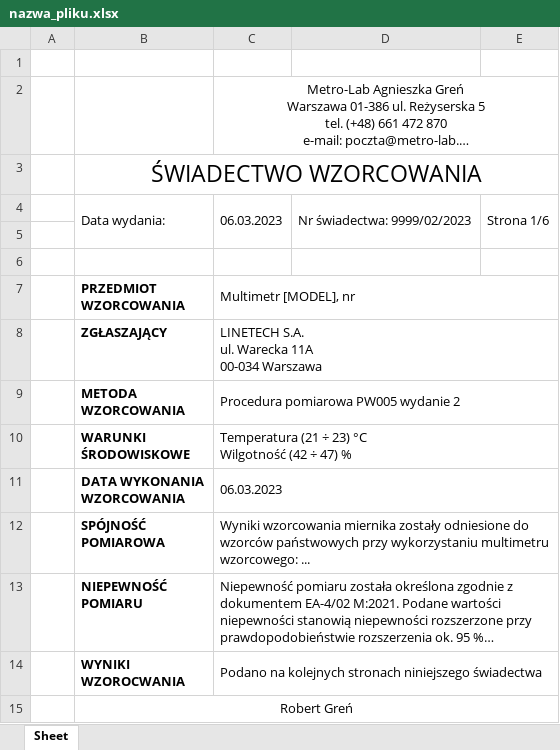
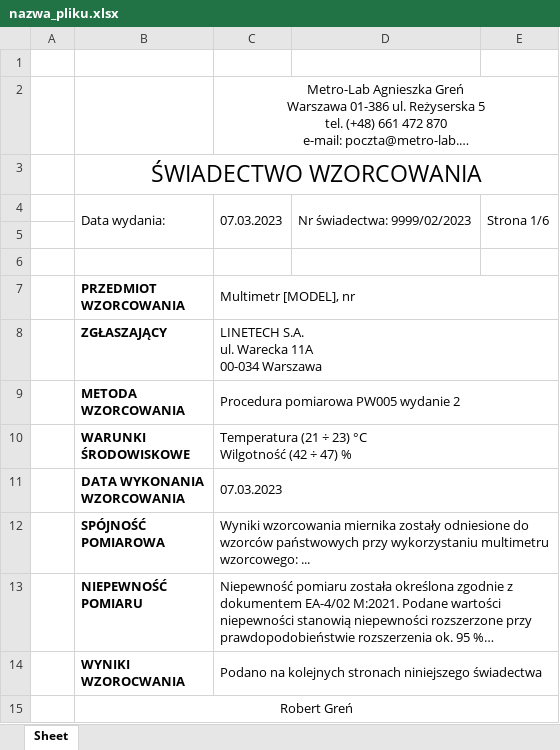
Before and after one commit to matekw26/WitasInzynierka, an Excel workbook: Zapis_Swiadectw_Wzorcowania/nazwa_pliku.xlsx, sheet Sheet, drawn as a sheet; long unchanged cells end in …; values as stored, in another font and other column widths than the file's, no borders; charts and pictures not drawn; the diff names each change by its address in the sheet, - before the commit and + after, or states it on an @@ line.

```diff
--- a/Zapis_Swiadectw_Wzorcowania/nazwa_pliku.xlsx (sheet Sheet)
+++ b/Zapis_Swiadectw_Wzorcowania/nazwa_pliku.xlsx (sheet Sheet)
-C4: 06.03.2023
+C4: 07.03.2023
-C11: 06.03.2023
+C11: 07.03.2023
```
Also changed, not shown: charts or pictures, 11 other files.
